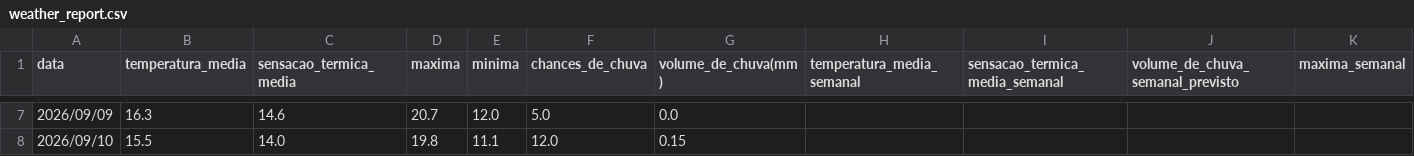
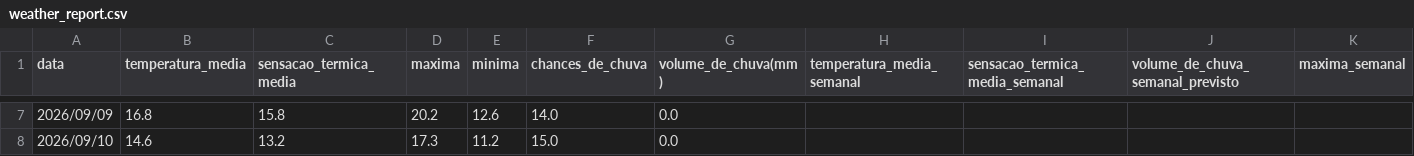
Before and after one commit to oJuanMarco/WeatherLog, a CSV file: weather_report.csv, drawn as a sheet; only a part is shown, gaps mark what is left out; the diff covers the shown part only; the diff names each change by its address in the sheet, - before the commit and + after, or states it on an @@ line.

```diff
--- a/weather_report.csv
+++ b/weather_report.csv
-B7 (temperatura_media): 16.3
+B7 (temperatura_media): 16.8
-C7 (sensacao_termica_media): 14.6
+C7 (sensacao_termica_media): 15.8
-D7 (maxima): 20.7
+D7 (maxima): 20.2
-E7 (minima): 12.0
+E7 (minima): 12.6
-F7 (chances_de_chuva): 5.0
+F7 (chances_de_chuva): 14.0
-B8 (temperatura_media): 15.5
+B8 (temperatura_media): 14.6
-C8 (sensacao_termica_media): 14.0
+C8 (sensacao_termica_media): 13.2
-D8 (maxima): 19.8
+D8 (maxima): 17.3
-E8 (minima): 11.1
+E8 (minima): 11.2
-F8 (chances_de_chuva): 12.0
+F8 (chances_de_chuva): 15.0
-G8 (volume_de_chuva(mm)): 0.15
+G8 (volume_de_chuva(mm)): 0.0
```
Also changed, not shown: 30 edited cells elsewhere in this file, 14 other files.
